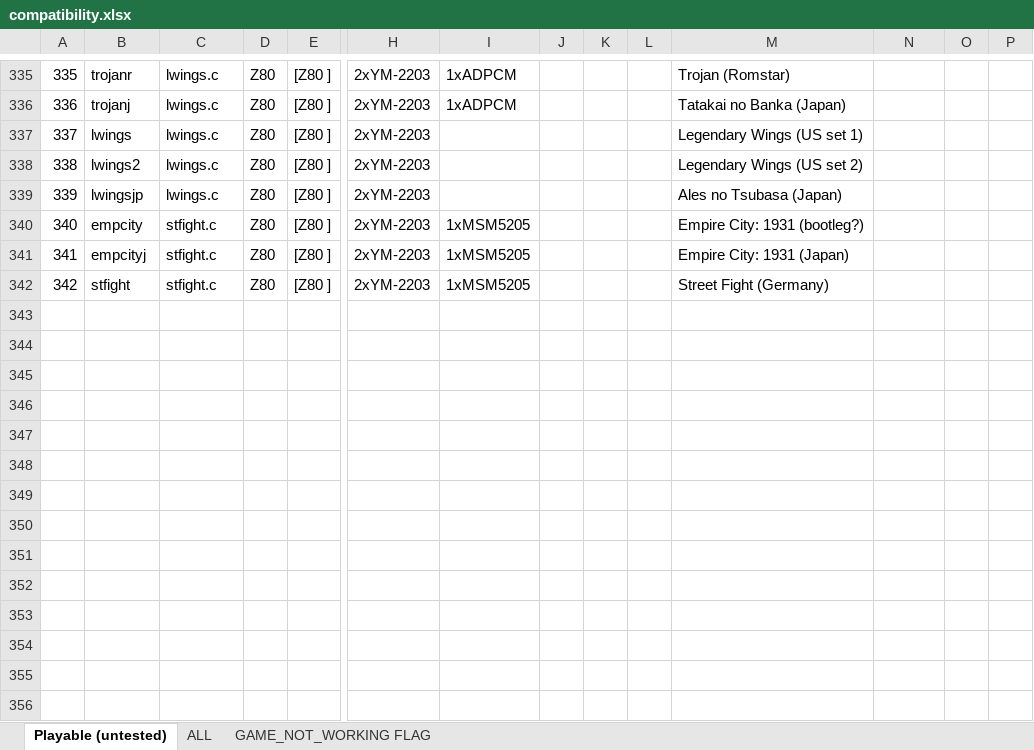
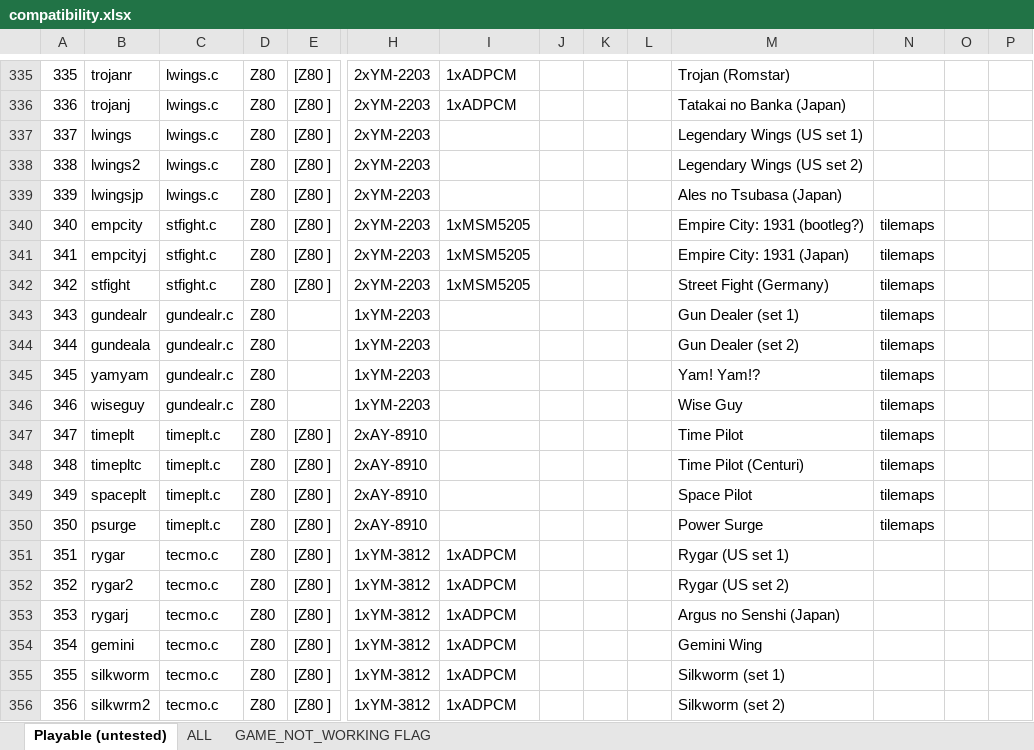
Before and after one commit to georgemoralis/arcadeflex, an Excel workbook: 0.36/compatibility.xlsx, sheet Playable (untested), drawn as a sheet; only a part is shown, gaps mark what is left out; values as stored, in another font and other column widths than the file's, no borders; rows hold the shown columns only; the diff names each change by its address in the sheet, - before the commit and + after, or states it on an @@ line.

Commit message:
036 : gundealr,timeplt,tecmo drivers

```diff
--- a/0.36/compatibility.xlsx (sheet Playable (untested))
+++ b/0.36/compatibility.xlsx (sheet Playable (untested))
-N340:N342: (empty)
+N340:N342: tilemaps
+row 343: 343 | gundealr | gundealr.c | Z80 |  | 1xYM-2203 |  |  |  |  | Gun Dealer (set 1) | tilemaps
+row 344: 344 | gundeala | gundealr.c | Z80 |  | 1xYM-2203 |  |  |  |  | Gun Dealer (set 2) | tilemaps
+row 345: 345 | yamyam | gundealr.c | Z80 |  | 1xYM-2203 |  |  |  |  | Yam! Yam!? | tilemaps
+row 346: 346 | wiseguy | gundealr.c | Z80 |  | 1xYM-2203 |  |  |  |  | Wise Guy | tilemaps
+row 347: 347 | timeplt | timeplt.c | Z80 | [Z80 ] | 2xAY-8910 |  |  |  |  | Time Pilot | tilemaps
+row 348: 348 | timepltc | timeplt.c | Z80 | [Z80 ] | 2xAY-8910 |  |  |  |  | Time Pilot (Centuri) | tilemaps
+row 349: 349 | spaceplt | timeplt.c | Z80 | [Z80 ] | 2xAY-8910 |  |  |  |  | Space Pilot | tilemaps
+row 350: 350 | psurge | timeplt.c | Z80 | [Z80 ] | 2xAY-8910 |  |  |  |  | Power Surge | tilemaps
+row 351: 351 | rygar | tecmo.c | Z80 | [Z80 ] | 1xYM-3812 | 1xADPCM |  |  |  | Rygar (US set 1)
+row 352: 352 | rygar2 | tecmo.c | Z80 | [Z80 ] | 1xYM-3812 | 1xADPCM |  |  |  | Rygar (US set 2)
+row 353: 353 | rygarj | tecmo.c | Z80 | [Z80 ] | 1xYM-3812 | 1xADPCM |  |  |  | Argus no Senshi (Japan)
+row 354: 354 | gemini | tecmo.c | Z80 | [Z80 ] | 1xYM-3812 | 1xADPCM |  |  |  | Gemini Wing
+row 355: 355 | silkworm | tecmo.c | Z80 | [Z80 ] | 1xYM-3812 | 1xADPCM |  |  |  | Silkworm (set 1)
+row 356: 356 | silkwrm2 | tecmo.c | Z80 | [Z80 ] | 1xYM-3812 | 1xADPCM |  |  |  | Silkworm (set 2)
```
Also changed, not shown: sheet ALL, 15 other files.
